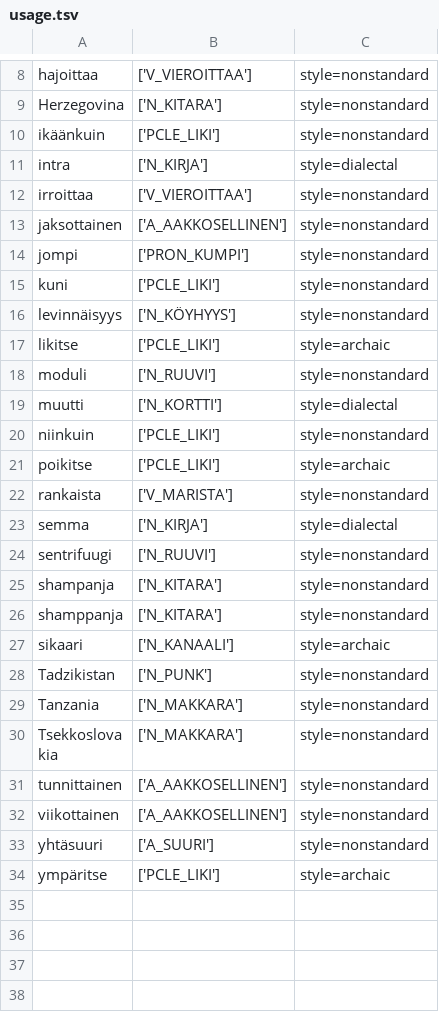
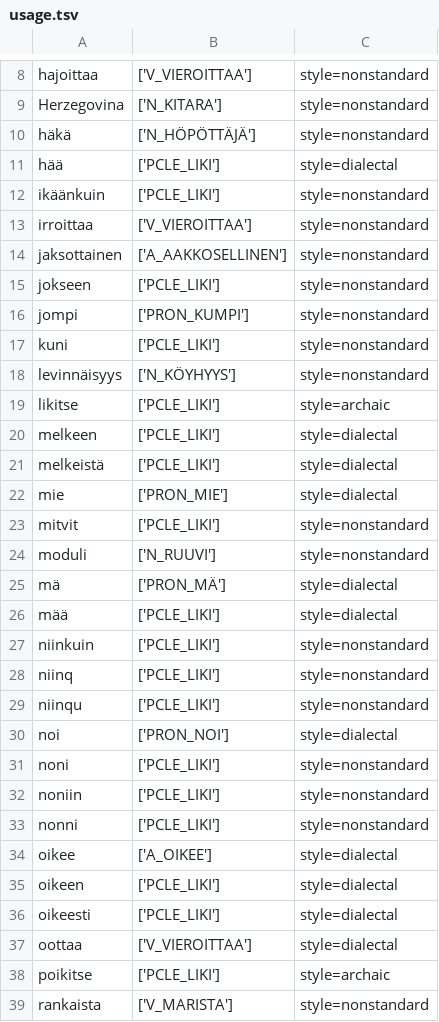
Before and after one commit to flammie/omorfi, a TSV file: src/lexical/attributes/usage.tsv, drawn as a sheet; only a part is shown, gaps mark what is left out; the shorter side is filled out with more unchanged rows; the diff covers the shown part only.

Commit message:
Get lost style data from csv

```diff
--- a/src/lexical/attributes/usage.tsv
+++ b/src/lexical/attributes/usage.tsv
@@ -9,6 +9,8 @@ hajoittaa	['V_VIEROITTAA']	style=nonstandard
 Herzegovina	['N_KITARA']	style=nonstandard
+häkä	['N_HÖPÖTTÄJÄ']	style=nonstandard
+hää	['PCLE_LIKI']	style=dialectal
 ikäänkuin	['PCLE_LIKI']	style=nonstandard
-intra	['N_KIRJA']	style=dialectal
 irroittaa	['V_VIEROITTAA']	style=nonstandard
 jaksottainen	['A_AAKKOSELLINEN']	style=nonstandard
+jokseen	['PCLE_LIKI']	style=nonstandard
 jompi	['PRON_KUMPI']	style=nonstandard
@@ -17,5 +19,20 @@ levinnäisyys	['N_KÖYHYYS']	style=nonstandard
 likitse	['PCLE_LIKI']	style=archaic
+melkeen	['PCLE_LIKI']	style=dialectal
+melkeistä	['PCLE_LIKI']	style=dialectal
+mie	['PRON_MIE']	style=dialectal
+mitvit	['PCLE_LIKI']	style=nonstandard
 moduli	['N_RUUVI']	style=nonstandard
-muutti	['N_KORTTI']	style=dialectal
+mä	['PRON_MÄ']	style=dialectal
+mää	['PCLE_LIKI']	style=dialectal
 niinkuin	['PCLE_LIKI']	style=nonstandard
+niinq	['PCLE_LIKI']	style=nonstandard
+niinqu	['PCLE_LIKI']	style=nonstandard
+noi	['PRON_NOI']	style=dialectal
+noni	['PCLE_LIKI']	style=nonstandard
+noniin	['PCLE_LIKI']	style=nonstandard
+nonni	['PCLE_LIKI']	style=nonstandard
+oikee	['A_OIKEE']	style=dialectal
+oikeen	['PCLE_LIKI']	style=dialectal
+oikeesti	['PCLE_LIKI']	style=dialectal
+oottaa	['V_VIEROITTAA']	style=dialectal
 poikitse	['PCLE_LIKI']	style=archaic
```
Also changed, not shown: 6 added rows elsewhere in this file, 1 other file.
